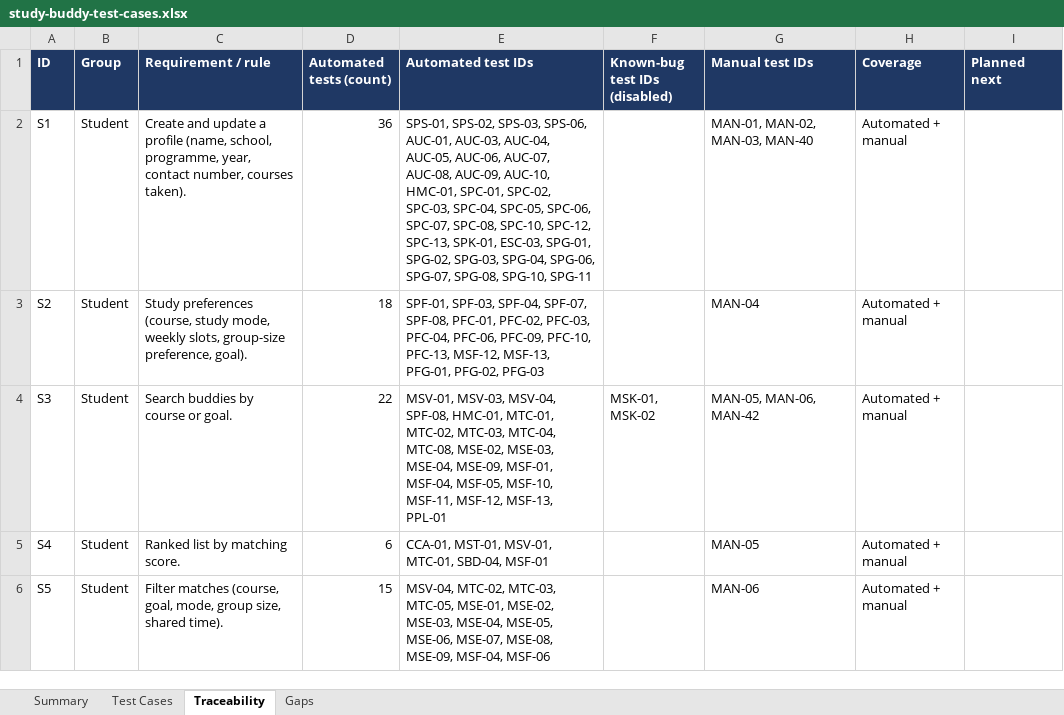
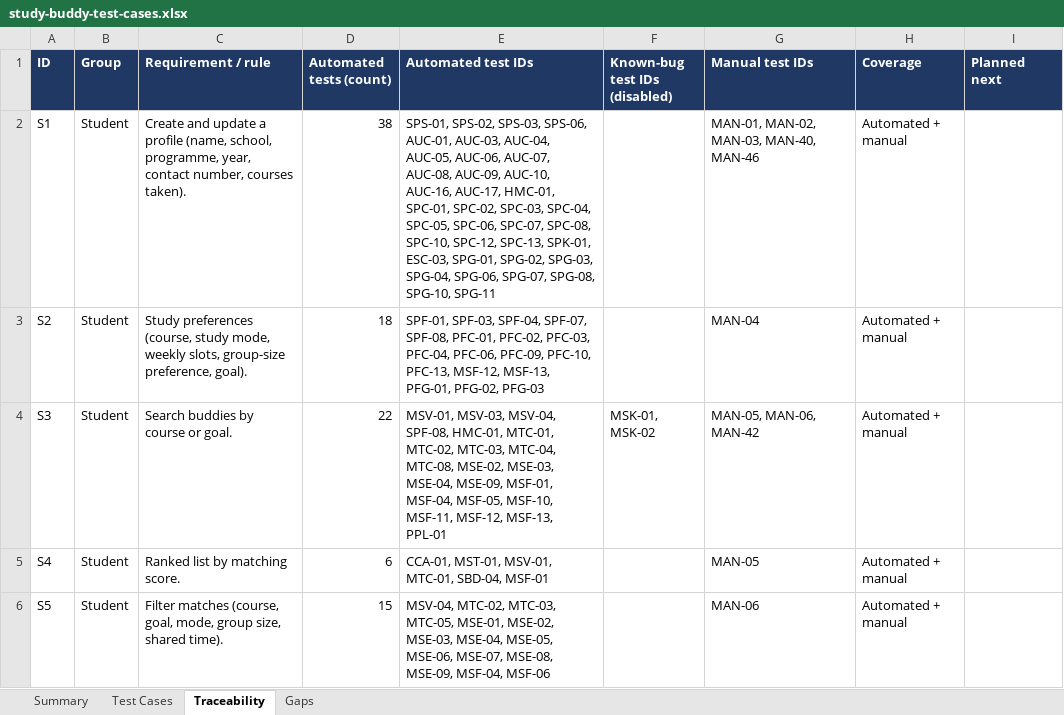
Before and after one commit to bryanlimwh/IS442-OOP-G2T5, an Excel workbook: docs/test-cases/study-buddy-test-cases.xlsx, sheet Traceability, drawn as a sheet; only a part is shown; values as stored, in another font and other column widths than the file's, no borders; the diff covers the shown part only; the diff names each change by its address in the sheet, - before the commit and + after, or states it on an @@ line.

Commit message:
Update requirements, workbook and test IDs for the over-long field fix, record manual results

```diff
--- a/docs/test-cases/study-buddy-test-cases.xlsx (sheet Traceability)
+++ b/docs/test-cases/study-buddy-test-cases.xlsx (sheet Traceability)
-D2 (Automated tests (count)): 36
+D2 (Automated tests (count)): 38
-E2 (Automated test IDs): …AUC-09, AUC-10, HMC-01, SPC-01,…
+E2 (Automated test IDs): …AUC-09, AUC-10, AUC-16, AUC-17, HMC-01, SPC-01,…
-G2 (Manual test IDs): MAN-01, MAN-02, MAN-03, MAN-40
+G2 (Manual test IDs): MAN-01, MAN-02, MAN-03, MAN-40, MAN-46
```
Also changed, not shown: 7 edited cells elsewhere in this sheet, sheet Test Cases, sheet Summary, sheet Gaps, 3 other files.
